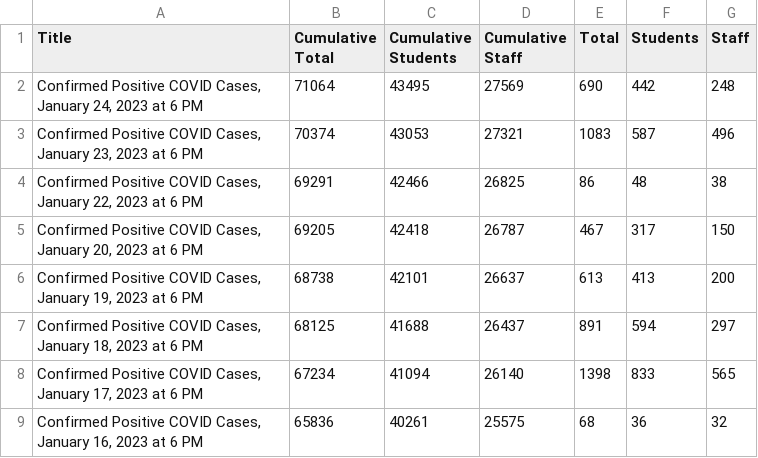
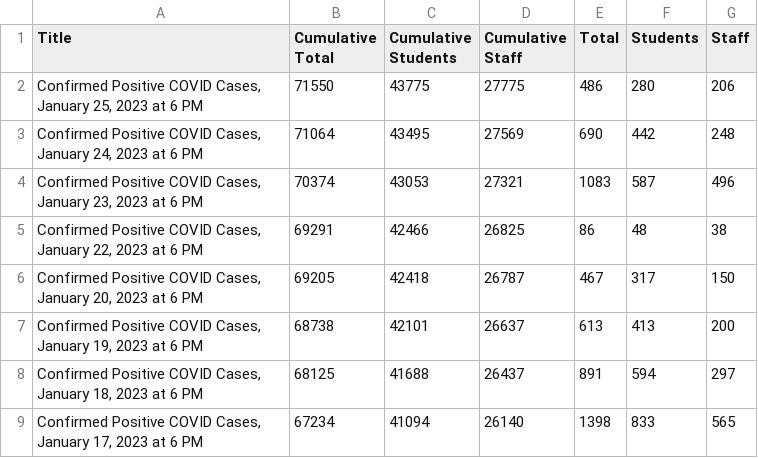
Before and after one commit to couchand/nyc-doe-covid-interventions, a CSV file: csv/confirmed-cases-daily.csv, drawn as a sheet; only a part is shown; the shorter side is filled out with more unchanged rows.

```diff
--- a/csv/confirmed-cases-daily.csv
+++ b/csv/confirmed-cases-daily.csv
@@ -1,2 +1,3 @@
 Title,Cumulative Total,Cumulative Students,Cumulative Staff,Total,Students,Staff
+"Confirmed Positive COVID Cases, January 25, 2023 at 6 PM",71550,43775,27775,486,280,206
 "Confirmed Positive COVID Cases, January 24, 2023 at 6 PM",71064,43495,27569,690,442,248
```
Also changed, not shown: csv/actions-charter.csv, csv/actions.csv, 1 other file.
